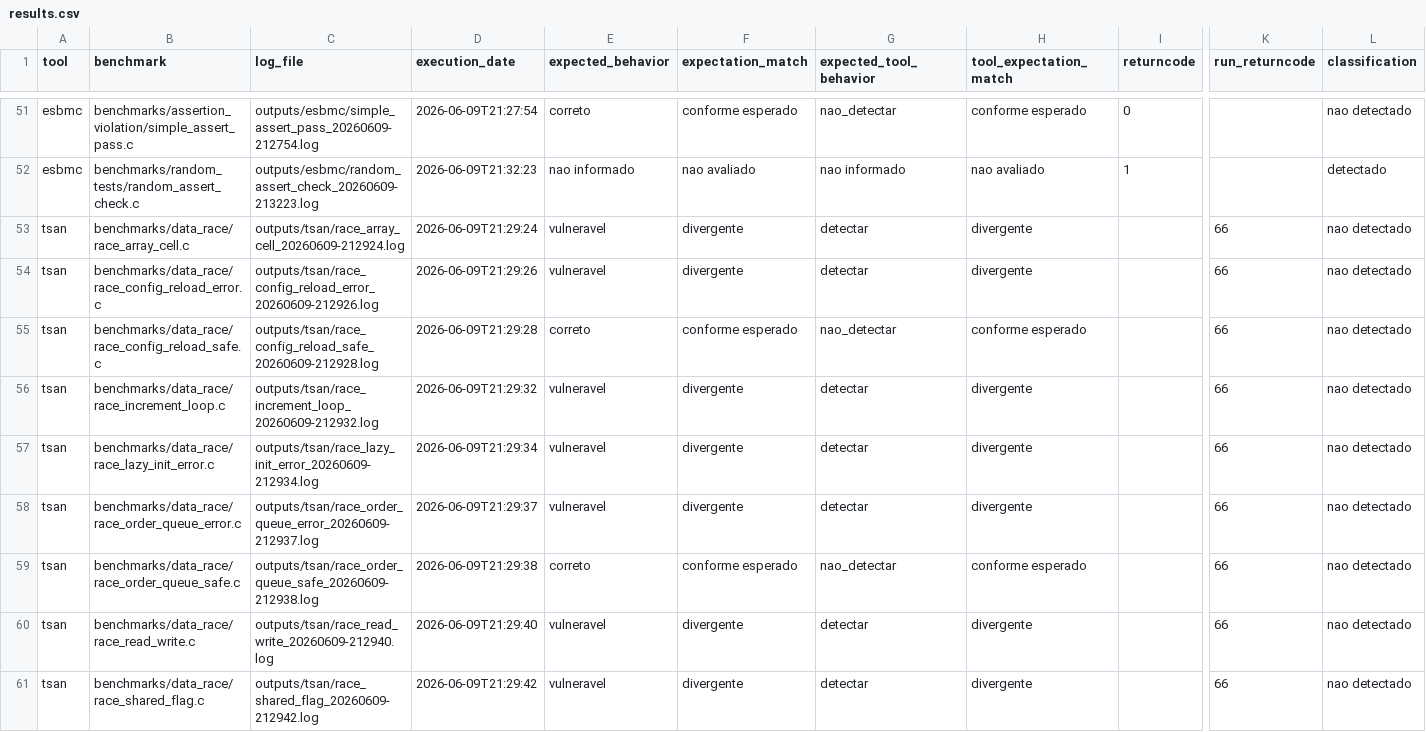
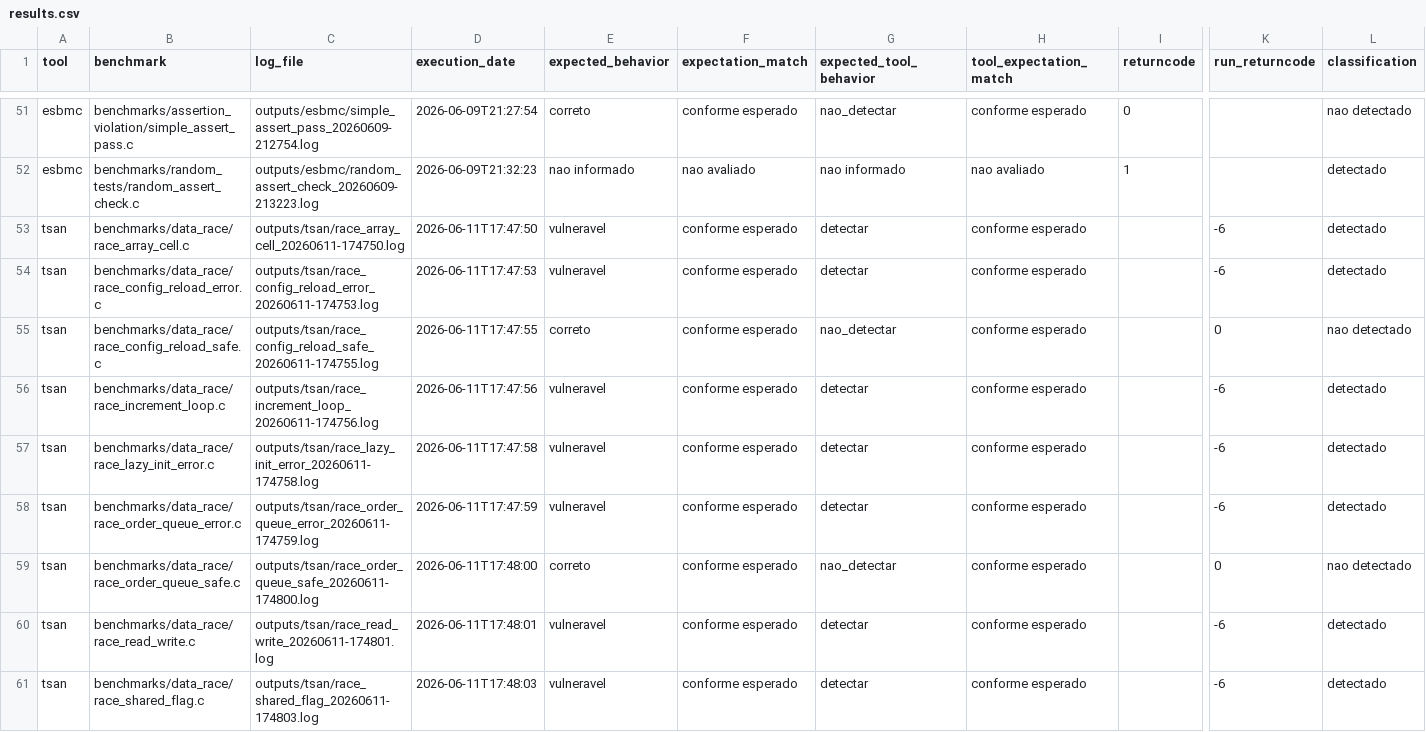
Before and after one commit to EricoBorgonove/vss-concurrency-llm-pipeline, a CSV file: reports/results.csv, drawn as a sheet; only a part is shown, gaps mark what is left out; the diff covers the shown part only; the diff names each change by its address in the sheet, - before the commit and + after, or states it on an @@ line.

```diff
--- a/reports/results.csv
+++ b/reports/results.csv
-C53 (log_file): outputs/tsan/race_array_cell_20260609-212924.log
+C53 (log_file): outputs/tsan/race_array_cell_20260611-174750.log
-D53 (execution_date): 2026-06-09T21:29:24
+D53 (execution_date): 2026-06-11T17:47:50
-F53:F54 (expectation_match): divergente
+F53:F54 (expectation_match): conforme esperado
-H53:H54 (tool_expectation_match): divergente
+H53:H54 (tool_expectation_match): conforme esperado
-K53:K54 (run_returncode): 66
+K53:K54 (run_returncode): -6
-L53:L54 (classification): nao detectado
+L53:L54 (classification): detectado
-C54 (log_file): outputs/tsan/race_config_reload_error_20260609-212926.log
+C54 (log_file): outputs/tsan/race_config_reload_error_20260611-174753.log
-D54 (execution_date): 2026-06-09T21:29:26
+D54 (execution_date): 2026-06-11T17:47:53
-C55 (log_file): outputs/tsan/race_config_reload_safe_20260609-212928.log
+C55 (log_file): outputs/tsan/race_config_reload_safe_20260611-174755.log
-D55 (execution_date): 2026-06-09T21:29:28
+D55 (execution_date): 2026-06-11T17:47:55
-K55 (run_returncode): 66
+K55 (run_returncode): 0
-C56 (log_file): outputs/tsan/race_increment_loop_20260609-212932.log
+C56 (log_file): outputs/tsan/race_increment_loop_20260611-174756.log
-D56 (execution_date): 2026-06-09T21:29:32
+D56 (execution_date): 2026-06-11T17:47:56
-F56:F58 (expectation_match): divergente
+F56:F58 (expectation_match): conforme esperado
-H56:H58 (tool_expectation_match): divergente
+H56:H58 (tool_expectation_match): conforme esperado
-K56:K58 (run_returncode): 66
+K56:K58 (run_returncode): -6
-L56:L58 (classification): nao detectado
+L56:L58 (classification): detectado
-C57 (log_file): outputs/tsan/race_lazy_init_error_20260609-212934.log
+C57 (log_file): outputs/tsan/race_lazy_init_error_20260611-174758.log
-D57 (execution_date): 2026-06-09T21:29:34
+D57 (execution_date): 2026-06-11T17:47:58
-C58 (log_file): outputs/tsan/race_order_queue_error_20260609-212937.log
+C58 (log_file): outputs/tsan/race_order_queue_error_20260611-174759.log
-D58 (execution_date): 2026-06-09T21:29:37
+D58 (execution_date): 2026-06-11T17:47:59
-C59 (log_file): outputs/tsan/race_order_queue_safe_20260609-212938.log
+C59 (log_file): outputs/tsan/race_order_queue_safe_20260611-174800.log
-D59 (execution_date): 2026-06-09T21:29:38
+D59 (execution_date): 2026-06-11T17:48:00
-K59 (run_returncode): 66
+K59 (run_returncode): 0
-C60 (log_file): outputs/tsan/race_read_write_20260609-212940.log
+C60 (log_file): outputs/tsan/race_read_write_20260611-174801.log
-D60 (execution_date): 2026-06-09T21:29:40
+D60 (execution_date): 2026-06-11T17:48:01
-F60:F61 (expectation_match): divergente
+F60:F61 (expectation_match): conforme esperado
-H60:H61 (tool_expectation_match): divergente
+H60:H61 (tool_expectation_match): conforme esperado
-K60:K61 (run_returncode): 66
+K60:K61 (run_returncode): -6
-L60:L61 (classification): nao detectado
+L60:L61 (classification): detectado
-C61 (log_file): outputs/tsan/race_shared_flag_20260609-212942.log
+C61 (log_file): outputs/tsan/race_shared_flag_20260611-174803.log
-D61 (execution_date): 2026-06-09T21:29:42
+D61 (execution_date): 2026-06-11T17:48:03
```
Also changed, not shown: 22 edited cells elsewhere in this file, reports/summary.csv, 2 other files.
